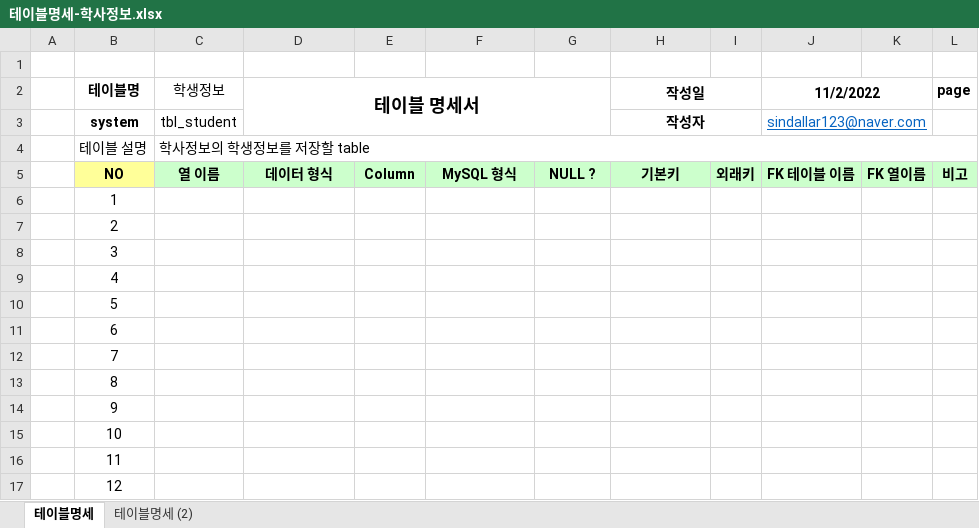
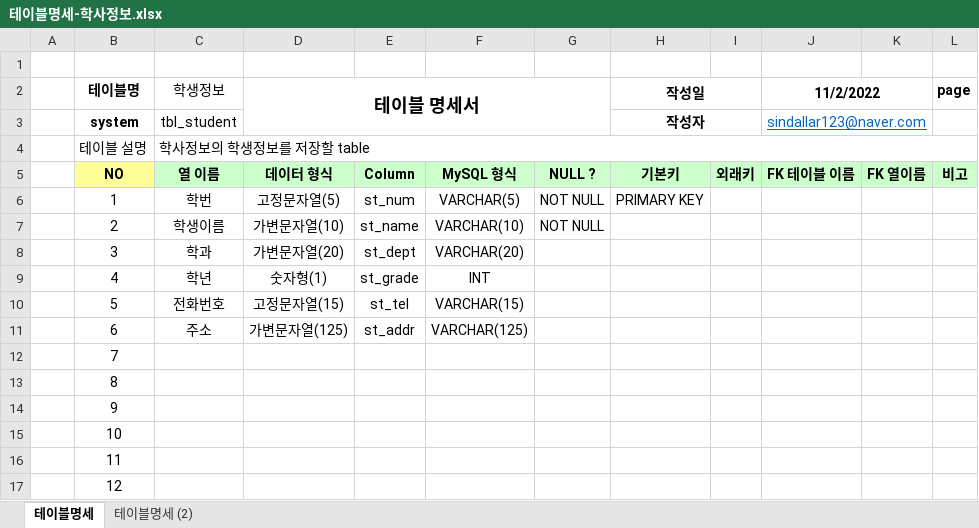
Before and after one commit to Feelmography/Biz_DBMS, an Excel workbook: 데이터베이스 설계/테이블명세-학사정보.xlsx, sheet 테이블명세, drawn as a sheet; only a part is shown; values as stored, in another font and other column widths than the file's, no borders; the diff names each change by its address in the sheet, - before the commit and + after, or states it on an @@ line.

```diff
--- a/데이터베이스 설계/테이블명세-학사정보.xlsx (sheet 테이블명세)
+++ b/데이터베이스 설계/테이블명세-학사정보.xlsx (sheet 테이블명세)
-C6 (학생정보): (empty)
+C6 (학생정보): 학번
-D6 (테이블 명세서): (empty)
+D6 (테이블 명세서): 고정문자열(5)
-E6: (empty)
+E6: st_num
-F6: (empty)
+F6: VARCHAR(5)
-G6:G7: (empty)
+G6:G7: NOT NULL
-H6 (작성일): (empty)
+H6 (작성일): PRIMARY KEY
-C7 (학생정보): (empty)
+C7 (학생정보): 학생이름
-D7 (테이블 명세서): (empty)
+D7 (테이블 명세서): 가변문자열(10)
-E7: (empty)
+E7: st_name
-F7: (empty)
+F7: VARCHAR(10)
-C8 (학생정보): (empty)
+C8 (학생정보): 학과
-D8 (테이블 명세서): (empty)
+D8 (테이블 명세서): 가변문자열(20)
-E8: (empty)
+E8: st_dept
-F8: (empty)
+F8: VARCHAR(20)
-C9 (학생정보): (empty)
+C9 (학생정보): 학년
-D9 (테이블 명세서): (empty)
+D9 (테이블 명세서): 숫자형(1)
-E9: (empty)
+E9: st_grade
-F9: (empty)
+F9: INT
-C10 (학생정보): (empty)
+C10 (학생정보): 전화번호
-D10 (테이블 명세서): (empty)
+D10 (테이블 명세서): 고정문자열(15)
-E10: (empty)
+E10: st_tel
-F10: (empty)
+F10: VARCHAR(15)
-C11 (학생정보): (empty)
+C11 (학생정보): 주소
-D11 (테이블 명세서): (empty)
+D11 (테이블 명세서): 가변문자열(125)
-E11: (empty)
+E11: st_addr
-F11: (empty)
+F11: VARCHAR(125)
```
Also changed, not shown: 7 other files.
